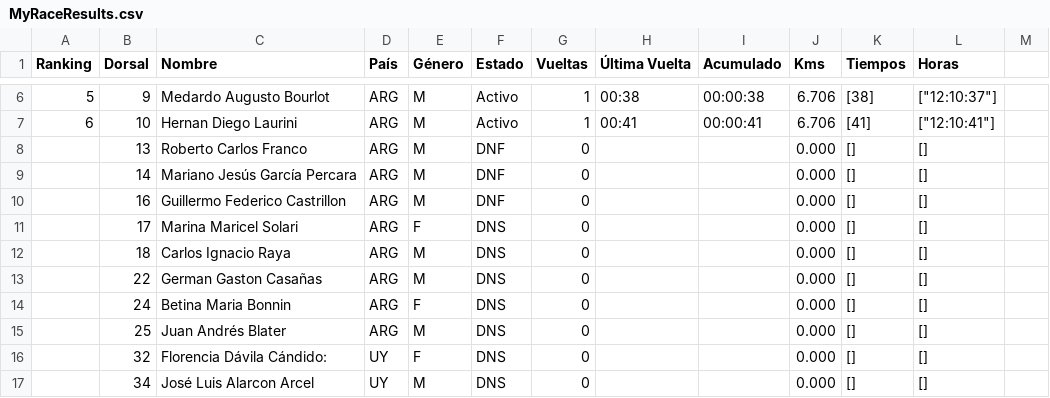
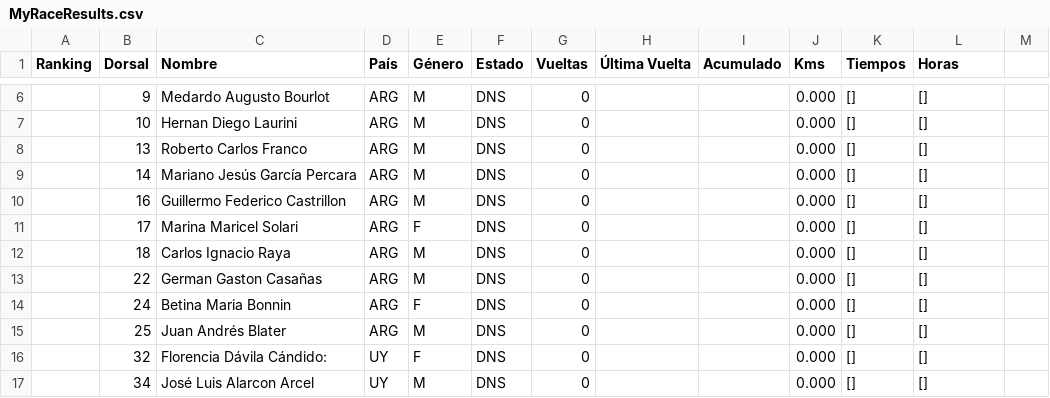
Before and after one commit to chinocdelu/visor-csv, a CSV file: MyRaceResults.csv, drawn as a sheet; only a part is shown, gaps mark what is left out; the diff covers the shown part only; the diff names each change by its address in the sheet, - before the commit and + after, or states it on an @@ line.

```diff
--- a/MyRaceResults.csv
+++ b/MyRaceResults.csv
-A6 (Ranking): 5
+A6 (Ranking): (empty)
-F6:F7 (Estado): Activo
+F6:F7 (Estado): DNS
-G6:G7 (Vueltas): 1
+G6:G7 (Vueltas): 0
-H6 (Última Vuelta): 00:38
+H6 (Última Vuelta): (empty)
-I6 (Acumulado): 00:00:38
+I6 (Acumulado): (empty)
-J6:J7 (Kms): 6.706
+J6:J7 (Kms): 0.000
-K6 (Tiempos): [38]
+K6 (Tiempos): []
-L6 (Horas): ["12:10:37"]
+L6 (Horas): []
-A7 (Ranking): 6
+A7 (Ranking): (empty)
-H7 (Última Vuelta): 00:41
+H7 (Última Vuelta): (empty)
-I7 (Acumulado): 00:00:41
+I7 (Acumulado): (empty)
-K7 (Tiempos): [41]
+K7 (Tiempos): []
-L7 (Horas): ["12:10:41"]
+L7 (Horas): []
-F8:F10 (Estado): DNF
+F8:F10 (Estado): DNS
```
Also changed, not shown: 35 edited cells elsewhere in this file.
